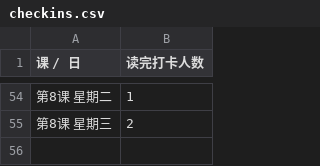
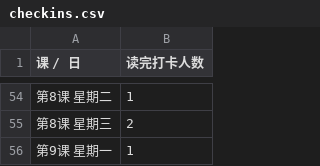
Before and after one commit to 2377568565/Ethan_bay, a CSV file: data/checkins.csv, drawn as a sheet; only a part is shown, gaps mark what is left out.

```diff
--- a/data/checkins.csv
+++ b/data/checkins.csv
@@ -55 +55,2 @@
 第8课 星期三,2
+第9课 星期一,1
```
Also changed, not shown: 2 other files.
